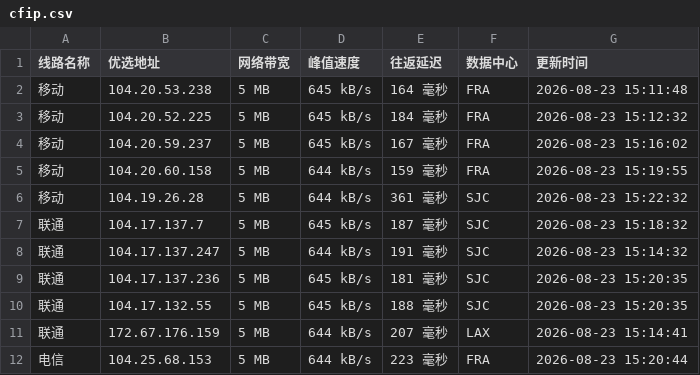
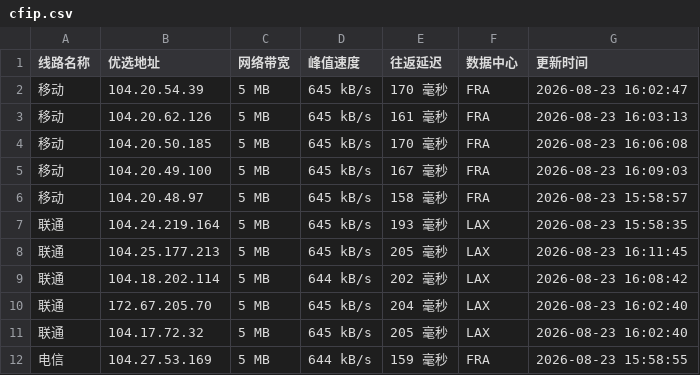
Before and after one commit to 748171997rui-afk/cfipyx, a CSV file: cfip.csv, drawn as a sheet; only a part is shown; the diff covers the shown part only.

```diff
--- a/cfip.csv
+++ b/cfip.csv
@@ -1,12 +1,12 @@
 线路名称,优选地址,网络带宽,峰值速度,往返延迟,数据中心,更新时间
-移动,104.20.53.238,5 MB,645 kB/s,164 毫秒,FRA,2026-08-23 15:11:48
-移动,104.20.52.225,5 MB,645 kB/s,184 毫秒,FRA,2026-08-23 15:12:32
-移动,104.20.59.237,5 MB,645 kB/s,167 毫秒,FRA,2026-08-23 15:16:02
-移动,104.20.60.158,5 MB,644 kB/s,159 毫秒,FRA,2026-08-23 15:19:55
-移动,104.19.26.28,5 MB,644 kB/s,361 毫秒,SJC,2026-08-23 15:22:32
-联通,104.17.137.7,5 MB,645 kB/s,187 毫秒,SJC,2026-08-23 15:18:32
-联通,104.17.137.247,5 MB,644 kB/s,191 毫秒,SJC,2026-08-23 15:14:32
-联通,104.17.137.236,5 MB,645 kB/s,181 毫秒,SJC,2026-08-23 15:20:35
-联通,104.17.132.55,5 MB,645 kB/s,188 毫秒,SJC,2026-08-23 15:20:35
-联通,172.67.176.159,5 MB,644 kB/s,207 毫秒,LAX,2026-08-23 15:14:41
-电信,104.25.68.153,5 MB,644 kB/s,223 毫秒,FRA,2026-08-23 15:20:44
+移动,104.20.54.39,5 MB,645 kB/s,170 毫秒,FRA,2026-08-23 16:02:47
+移动,104.20.62.126,5 MB,645 kB/s,161 毫秒,FRA,2026-08-23 16:03:13
+移动,104.20.50.185,5 MB,645 kB/s,170 毫秒,FRA,2026-08-23 16:06:08
+移动,104.20.49.100,5 MB,645 kB/s,167 毫秒,FRA,2026-08-23 16:09:03
+移动,104.20.48.97,5 MB,645 kB/s,158 毫秒,FRA,2026-08-23 15:58:57
+联通,104.24.219.164,5 MB,645 kB/s,193 毫秒,LAX,2026-08-23 15:58:35
+联通,104.25.177.213,5 MB,645 kB/s,205 毫秒,LAX,2026-08-23 16:11:45
+联通,104.18.202.114,5 MB,644 kB/s,202 毫秒,LAX,2026-08-23 16:08:42
+联通,172.67.205.70,5 MB,645 kB/s,204 毫秒,LAX,2026-08-23 16:02:40
+联通,104.17.72.32,5 MB,645 kB/s,205 毫秒,LAX,2026-08-23 16:02:40
+电信,104.27.53.169,5 MB,644 kB/s,159 毫秒,FRA,2026-08-23 15:58:55
```
Also changed, not shown: 1 removed row and 12 edited cells elsewhere in this file, 1 other file.
